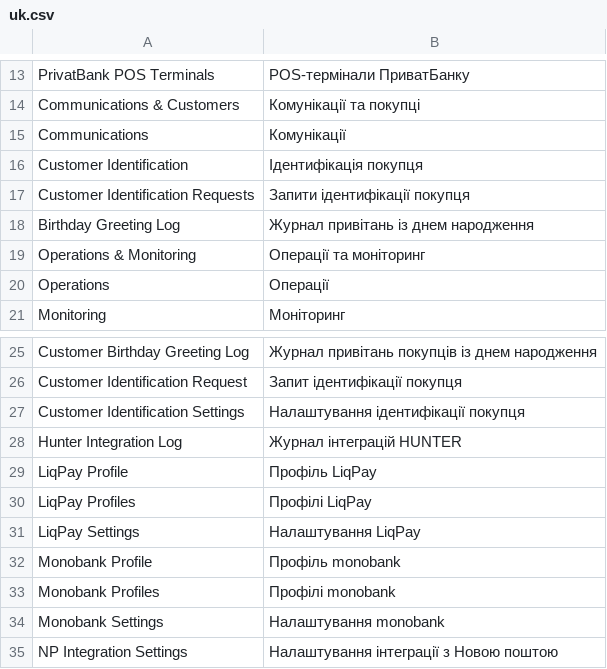
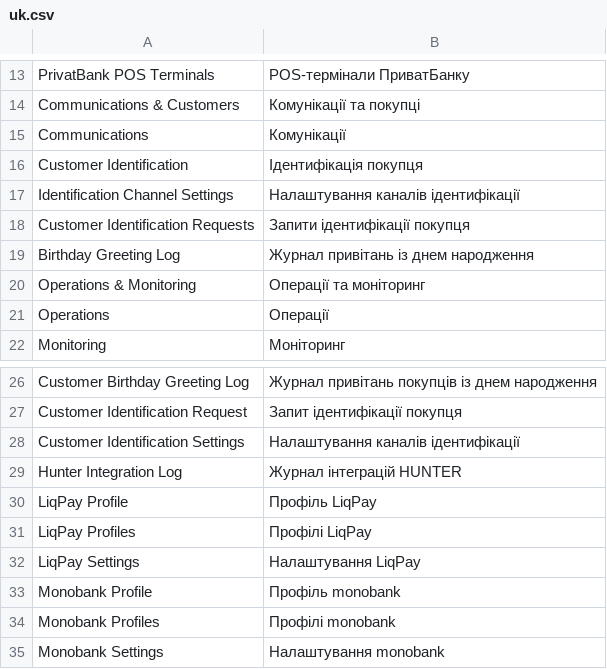
Before and after one commit to romboman19/erpnext_ukraine, a CSV file: ukrainian_integrations/translations/uk.csv, drawn as a sheet; only a part is shown, gaps mark what is left out; the shorter side is filled out with more unchanged rows.

```diff
--- a/ukrainian_integrations/translations/uk.csv
+++ b/ukrainian_integrations/translations/uk.csv
@@ -16,2 +16,3 @@
 "Customer Identification","Ідентифікація покупця"
+"Identification Channel Settings","Налаштування каналів ідентифікації"
 "Customer Identification Requests","Запити ідентифікації покупця"
@@ -26,3 +27,3 @@
 "Customer Identification Request","Запит ідентифікації покупця"
-"Customer Identification Settings","Налаштування ідентифікації покупця"
+"Customer Identification Settings","Налаштування каналів ідентифікації"
 "Hunter Integration Log","Журнал інтеграцій HUNTER"
```
Also changed, not shown: 13 other files.
